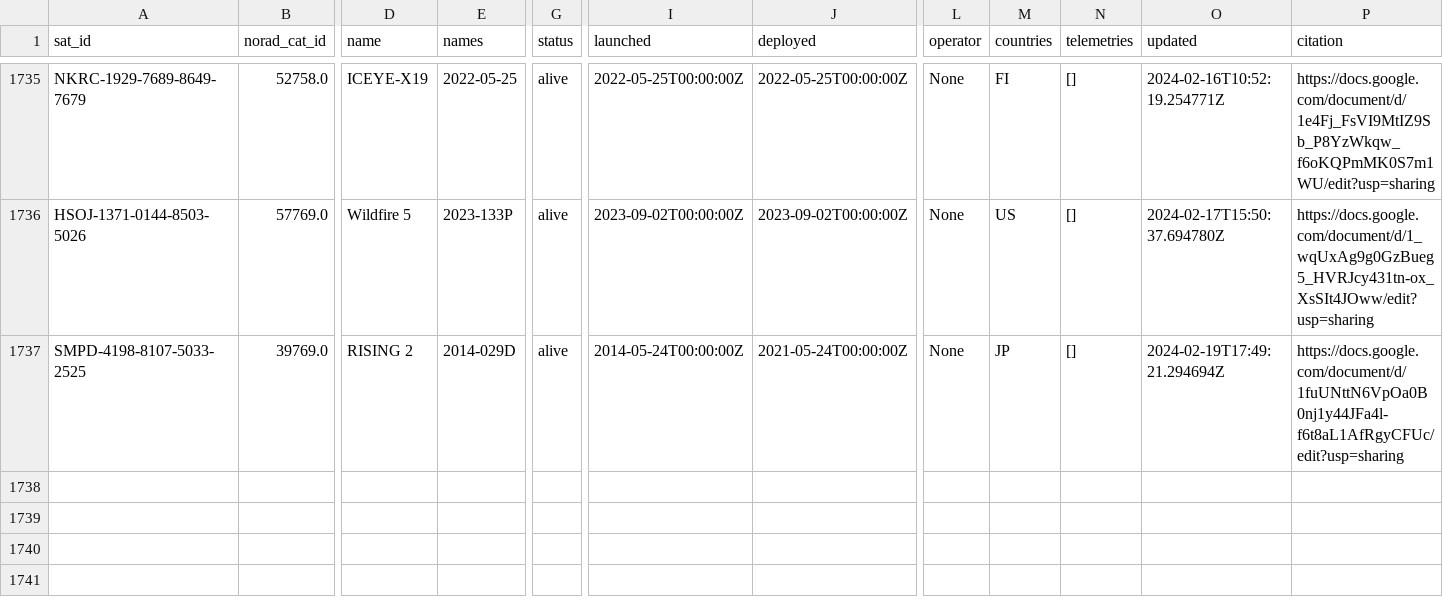
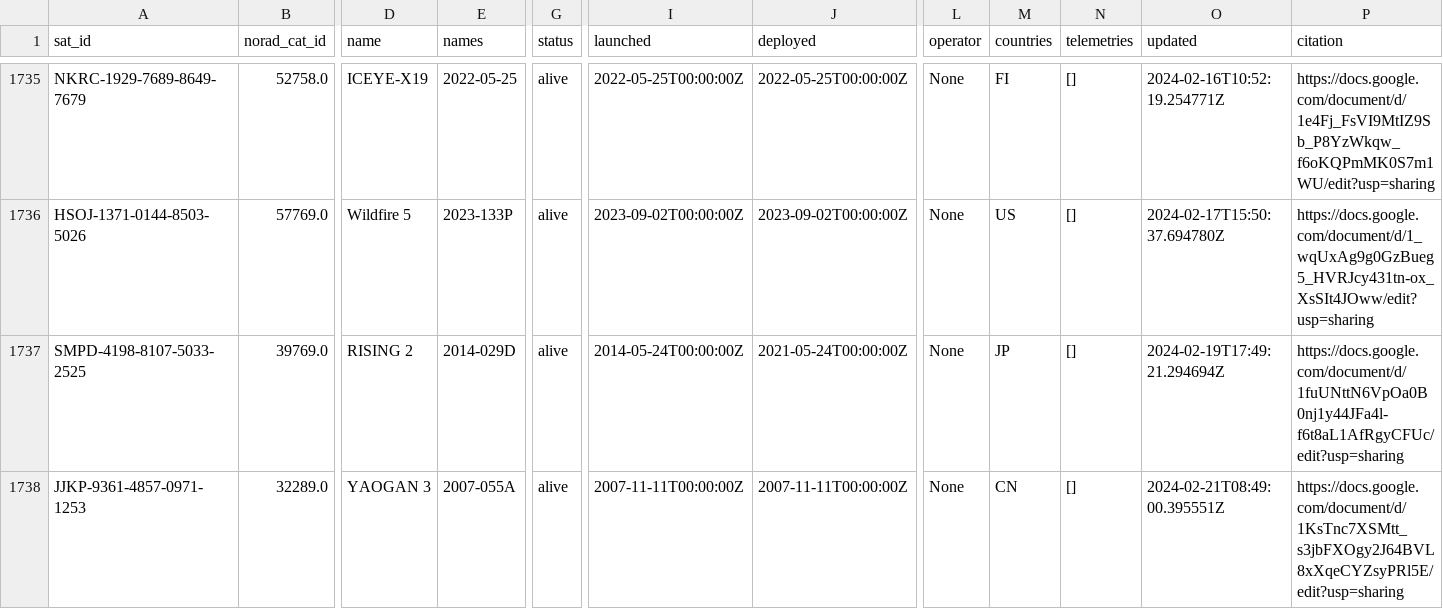
Before and after one commit to maruko8k/amateur-satellite-database, a CSV file: data/satnogs.csv, drawn as a sheet; only a part is shown, gaps mark what is left out; rows hold the shown columns only; the diff names each change by its address in the sheet, - before the commit and + after, or states it on an @@ line.

```diff
--- a/data/satnogs.csv
+++ b/data/satnogs.csv
+row 1738: JJKP-9361-4857-0971-1253 | 32289.0 | YAOGAN 3 | 2007-055A | alive | 2007-11-11T00:00:00Z | 2007-11-11T00:00:00Z | None | CN | [] | 2024-02-21T08:49:00.395551Z | https://docs.google.com/document/d/1KsTnc7XSMtt_s3jbFXOgy2J64BVL8xXqeCYZsyPRl5E/edit?usp=sharing
```
Also changed, not shown: 1 other file.
